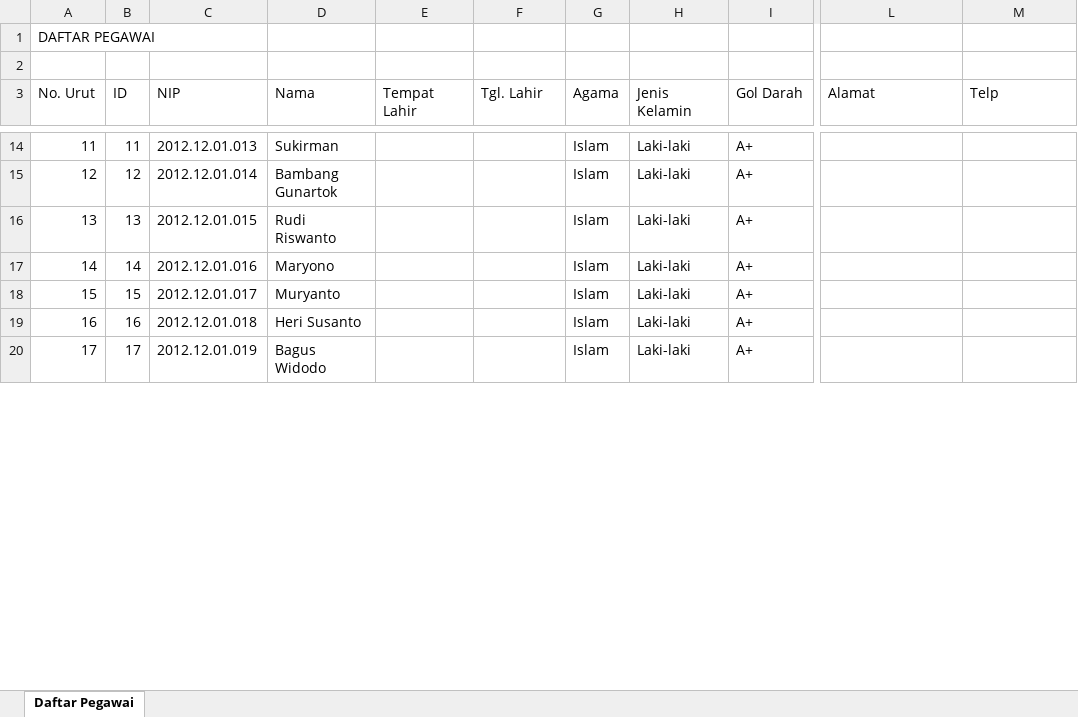
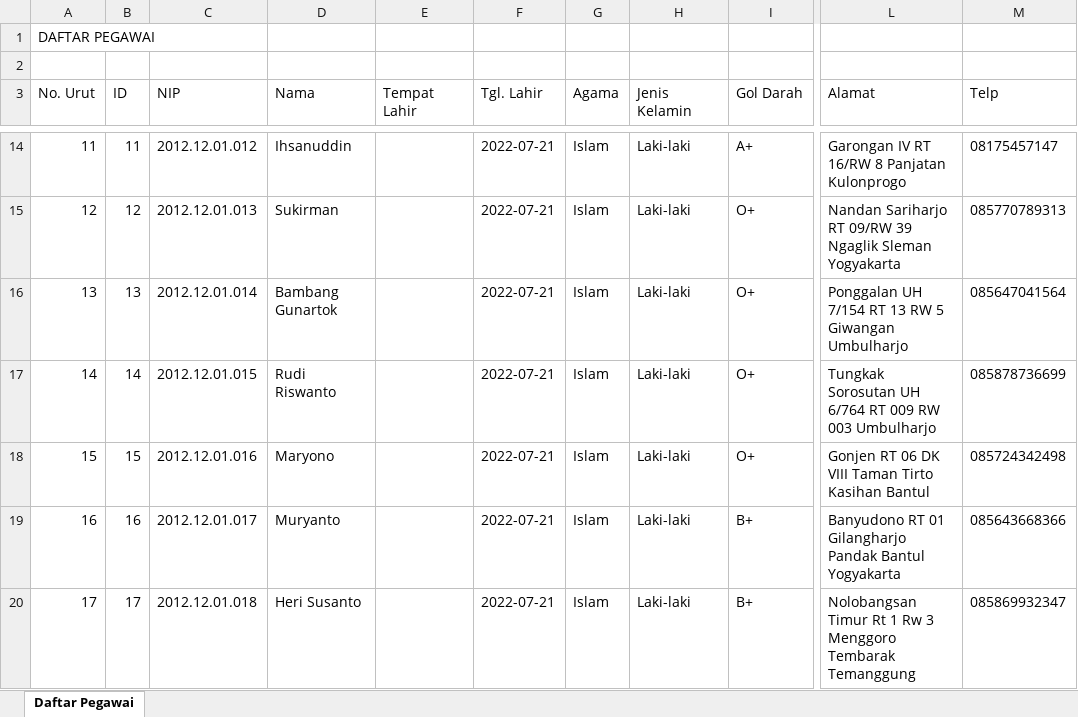
Before and after one commit to FadelNurAkhmad/Simpeg_PT_Gramasurya, an Excel workbook: assets/excel/Daftar Pegawai.xlsx, sheet Daftar Pegawai, drawn as a sheet; only a part is shown, gaps mark what is left out; values as stored, in another font and other column widths than the file's, no borders; the diff covers the shown part only; the diff names each change by its address in the sheet, - before the commit and + after, or states it on an @@ line.

Commit message:
perubahan presensi, data pegawai, master setup

```diff
--- a/assets/excel/Daftar Pegawai.xlsx (sheet Daftar Pegawai)
+++ b/assets/excel/Daftar Pegawai.xlsx (sheet Daftar Pegawai)
-C14 (NIP): 2012.12.01.013
+C14 (NIP): 2012.12.01.012
-D14 (Nama): Sukirman
+D14 (Nama): Ihsanuddin
-F14:F20 (Tgl. Lahir): (empty)
+F14:F20 (Tgl. Lahir): 2022-07-21
-L14 (Alamat): (empty)
+L14 (Alamat): Garongan IV RT 16/RW 8 Panjatan Kulonprogo
-M14 (Telp): (empty)
+M14 (Telp): 08175457147
-C15 (NIP): 2012.12.01.014
+C15 (NIP): 2012.12.01.013
-D15 (Nama): Bambang Gunartok
+D15 (Nama): Sukirman
-I15:I18 (Gol Darah): A+
+I15:I18 (Gol Darah): O+
-L15 (Alamat): (empty)
+L15 (Alamat): Nandan Sariharjo RT 09/RW 39 Ngaglik Sleman Yogyakarta
-M15 (Telp): (empty)
+M15 (Telp): 085770789313
-C16 (NIP): 2012.12.01.015
+C16 (NIP): 2012.12.01.014
-D16 (Nama): Rudi Riswanto
+D16 (Nama): Bambang Gunartok
-L16 (Alamat): (empty)
+L16 (Alamat): Ponggalan UH 7/154 RT 13 RW 5 Giwangan Umbulharjo
-M16 (Telp): (empty)
+M16 (Telp): 085647041564
-C17 (NIP): 2012.12.01.016
+C17 (NIP): 2012.12.01.015
-D17 (Nama): Maryono
+D17 (Nama): Rudi Riswanto
-L17 (Alamat): (empty)
+L17 (Alamat): Tungkak Sorosutan UH 6/764 RT 009 RW 003 Umbulharjo
-M17 (Telp): (empty)
+M17 (Telp): 085878736699
-C18 (NIP): 2012.12.01.017
+C18 (NIP): 2012.12.01.016
-D18 (Nama): Muryanto
+D18 (Nama): Maryono
-L18 (Alamat): (empty)
+L18 (Alamat): Gonjen RT 06 DK VIII Taman Tirto Kasihan Bantul
-M18 (Telp): (empty)
+M18 (Telp): 085724342498
-C19 (NIP): 2012.12.01.018
+C19 (NIP): 2012.12.01.017
-D19 (Nama): Heri Susanto
+D19 (Nama): Muryanto
-I19:I20 (Gol Darah): A+
+I19:I20 (Gol Darah): B+
-L19 (Alamat): (empty)
+L19 (Alamat): Banyudono RT 01 Gilangharjo Pandak Bantul Yogyakarta
-M19 (Telp): (empty)
+M19 (Telp): 085643668366
-C20 (NIP): 2012.12.01.019
+C20 (NIP): 2012.12.01.018
-D20 (Nama): Bagus Widodo
+D20 (Nama): Heri Susanto
-L20 (Alamat): (empty)
+L20 (Alamat): Nolobangsan Timur Rt 1 Rw 3 Menggoro Tembarak Temanggung
-M20 (Telp): (empty)
+M20 (Telp): 085869932347
```
Also changed, not shown: 22 added rows and 1106 edited cells elsewhere in this sheet, 32 other files.
